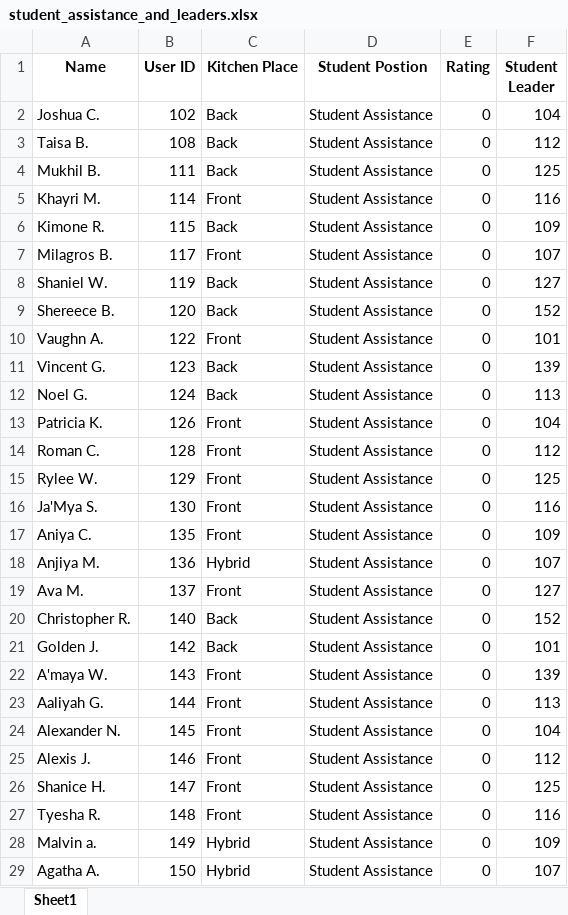
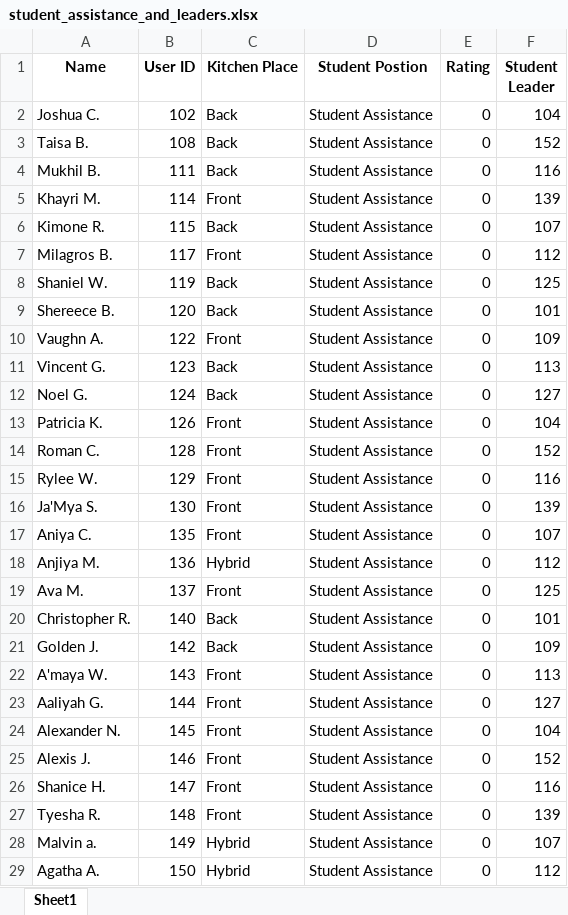
Before and after one commit to Nil-Vaghela/NewEmploye, an Excel workbook: student_assistance_and_leaders.xlsx, sheet Sheet1, drawn as a sheet; only a part is shown; values as stored, in another font and other column widths than the file's, no borders; the diff covers the shown part only; the diff names each change by its address in the sheet, - before the commit and + after, or states it on an @@ line.

```diff
--- a/student_assistance_and_leaders.xlsx (sheet Sheet1)
+++ b/student_assistance_and_leaders.xlsx (sheet Sheet1)
-F3 (Student Leader): 112
+F3 (Student Leader): 152
-F4 (Student Leader): 125
+F4 (Student Leader): 116
-F5 (Student Leader): 116
+F5 (Student Leader): 139
-F6 (Student Leader): 109
+F6 (Student Leader): 107
-F7 (Student Leader): 107
+F7 (Student Leader): 112
-F8 (Student Leader): 127
+F8 (Student Leader): 125
-F9 (Student Leader): 152
+F9 (Student Leader): 101
-F10 (Student Leader): 101
+F10 (Student Leader): 109
-F11 (Student Leader): 139
+F11 (Student Leader): 113
-F12 (Student Leader): 113
+F12 (Student Leader): 127
-F14 (Student Leader): 112
+F14 (Student Leader): 152
-F15 (Student Leader): 125
+F15 (Student Leader): 116
-F16 (Student Leader): 116
+F16 (Student Leader): 139
-F17 (Student Leader): 109
+F17 (Student Leader): 107
-F18 (Student Leader): 107
+F18 (Student Leader): 112
-F19 (Student Leader): 127
+F19 (Student Leader): 125
-F20 (Student Leader): 152
+F20 (Student Leader): 101
-F21 (Student Leader): 101
+F21 (Student Leader): 109
-F22 (Student Leader): 139
+F22 (Student Leader): 113
-F23 (Student Leader): 113
+F23 (Student Leader): 127
-F25 (Student Leader): 112
+F25 (Student Leader): 152
-F26 (Student Leader): 125
+F26 (Student Leader): 116
-F27 (Student Leader): 116
+F27 (Student Leader): 139
-F28 (Student Leader): 109
+F28 (Student Leader): 107
-F29 (Student Leader): 107
+F29 (Student Leader): 112
```
Also changed, not shown: 1 added row and 5 edited cells elsewhere in this sheet, student_leaders_to_leaders.xlsx, 2 other files.
